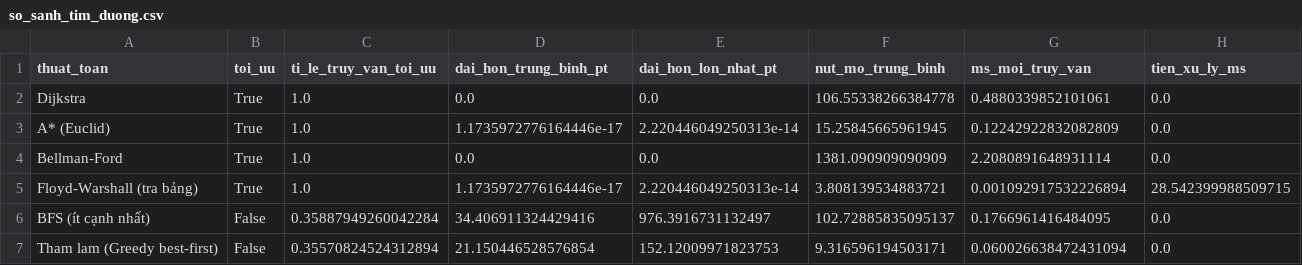
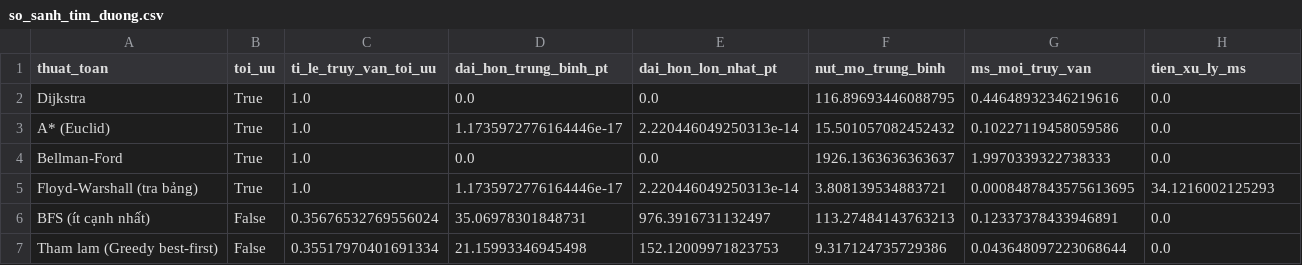
Before and after one commit to DoAnTotNghiep-Indoor/Indoor_Positoning_System-DATN, a CSV file: reports/tables/so_sanh_tim_duong.csv, drawn as a sheet.

Commit message:
chore(map): sinh lại bảng so sánh thuật toán tìm đường theo đồ thị sau khi đo khu sau quầy

```diff
--- a/reports/tables/so_sanh_tim_duong.csv
+++ b/reports/tables/so_sanh_tim_duong.csv
@@ -1,7 +1,7 @@
 thuat_toan,toi_uu,ti_le_truy_van_toi_uu,dai_hon_trung_binh_pt,dai_hon_lon_nhat_pt,nut_mo_trung_binh,ms_moi_truy_van,tien_xu_ly_ms
-Dijkstra,True,1.0,0.0,0.0,106.55338266384778,0.4880339852101061,0.0
-A* (Euclid),True,1.0,1.1735972776164446e-17,2.220446049250313e-14,15.25845665961945,0.12242922832082809,0.0
-Bellman-Ford,True,1.0,0.0,0.0,1381.090909090909,2.2080891648931114,0.0
-Floyd-Warshall (tra bảng),True,1.0,1.1735972776164446e-17,2.220446049250313e-14,3.808139534883721,0.001092917532226894,28.542399988509715
-BFS (ít cạnh nhất),False,0.35887949260042284,34.406911324429416,976.3916731132497,102.72885835095137,0.1766961416484095,0.0
-Tham lam (Greedy best-first),False,0.35570824524312894,21.150446528576854,152.12009971823753,9.316596194503171,0.060026638472431094,0.0
+Dijkstra,True,1.0,0.0,0.0,116.89693446088795,0.44648932346219616,0.0
+A* (Euclid),True,1.0,1.1735972776164446e-17,2.220446049250313e-14,15.501057082452432,0.10227119458059586,0.0
+Bellman-Ford,True,1.0,0.0,0.0,1926.1363636363637,1.9970339322738333,0.0
+Floyd-Warshall (tra bảng),True,1.0,1.1735972776164446e-17,2.220446049250313e-14,3.808139534883721,0.0008487843575613695,34.1216002125293
+BFS (ít cạnh nhất),False,0.35676532769556024,35.06978301848731,976.3916731132497,113.27484143763213,0.12337378433946891,0.0
+Tham lam (Greedy best-first),False,0.35517970401691334,21.15993346945498,152.12009971823753,9.317124735729386,0.043648097223068644,0.0
```
